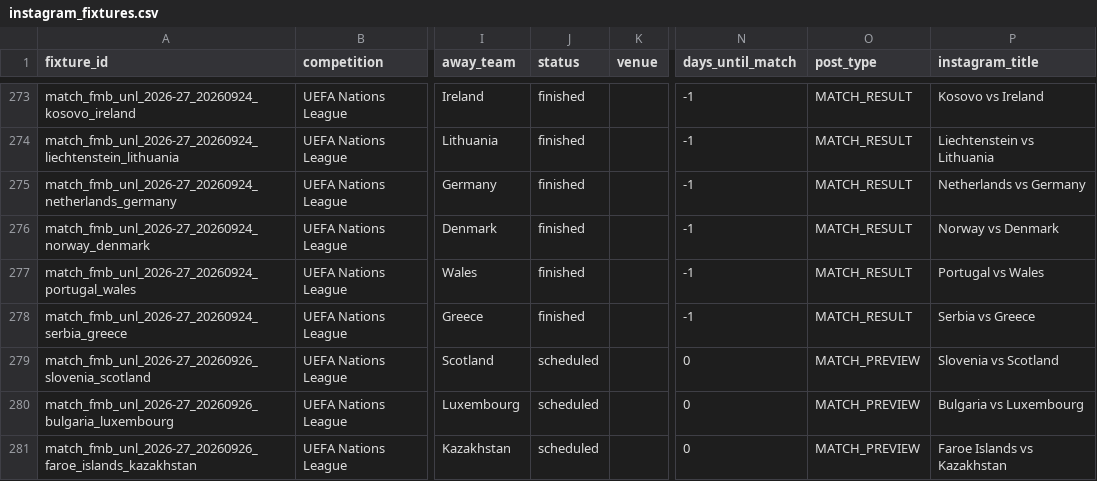
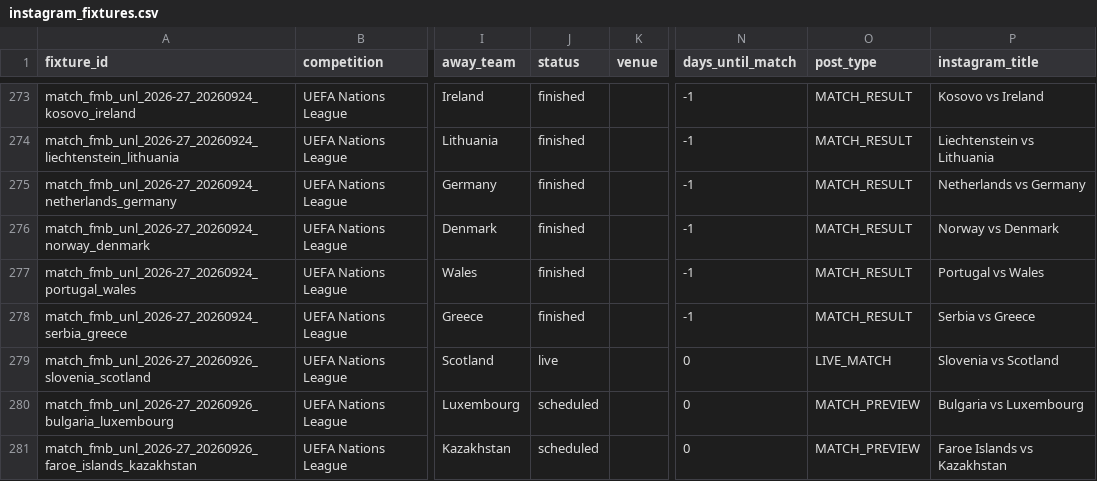
Before and after one commit to adityasatam/football-fixtures, a CSV file: data/instagram_fixtures.csv, drawn as a sheet; only a part is shown, gaps mark what is left out; the diff names each change by its address in the sheet, - before the commit and + after, or states it on an @@ line.

```diff
--- a/data/instagram_fixtures.csv
+++ b/data/instagram_fixtures.csv
-J279 (status): scheduled
+J279 (status): live
-O279 (post_type): MATCH_PREVIEW
+O279 (post_type): LIVE_MATCH
```
Also changed, not shown: data/football_fixtures_2026_27.csv, 7 other files.
